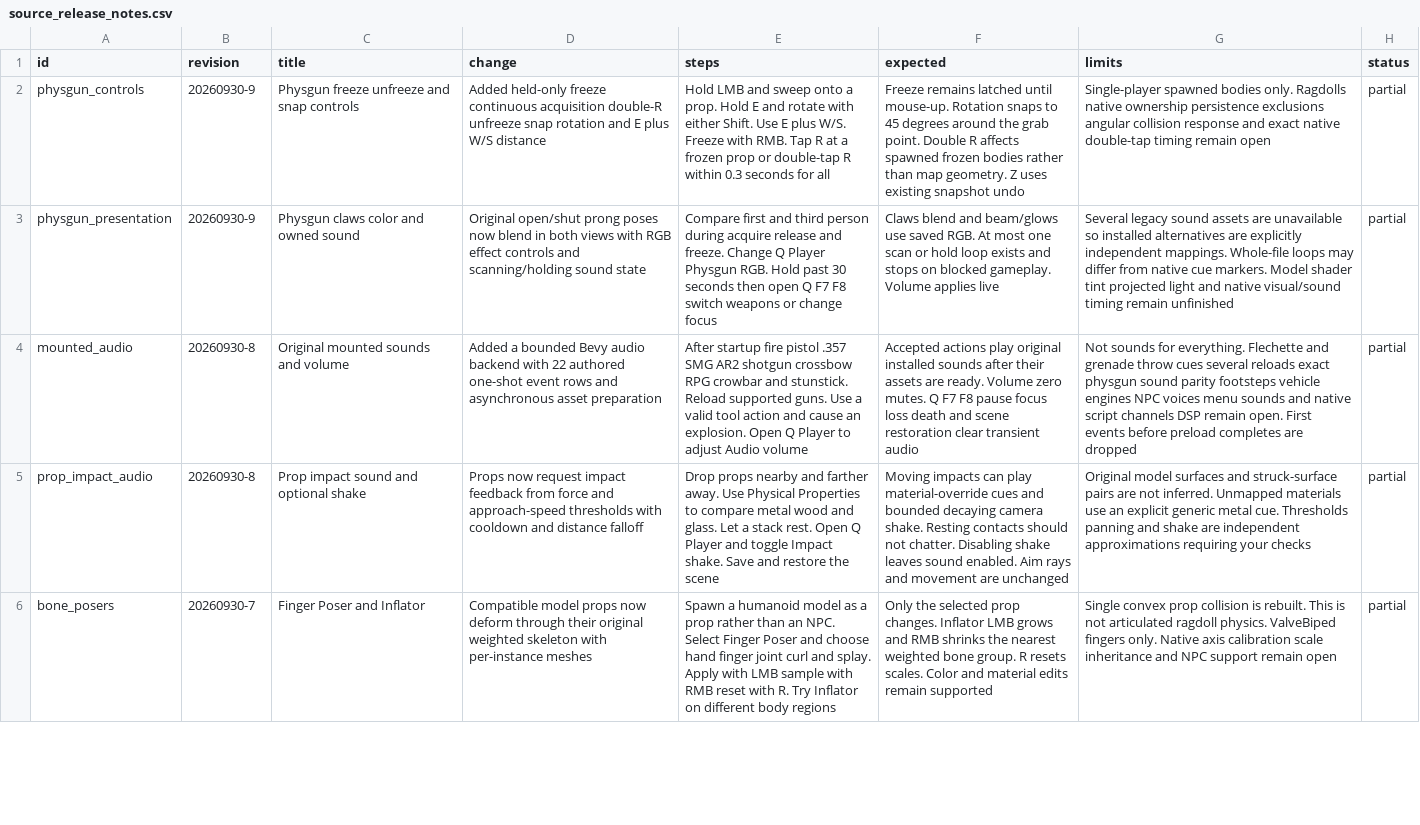
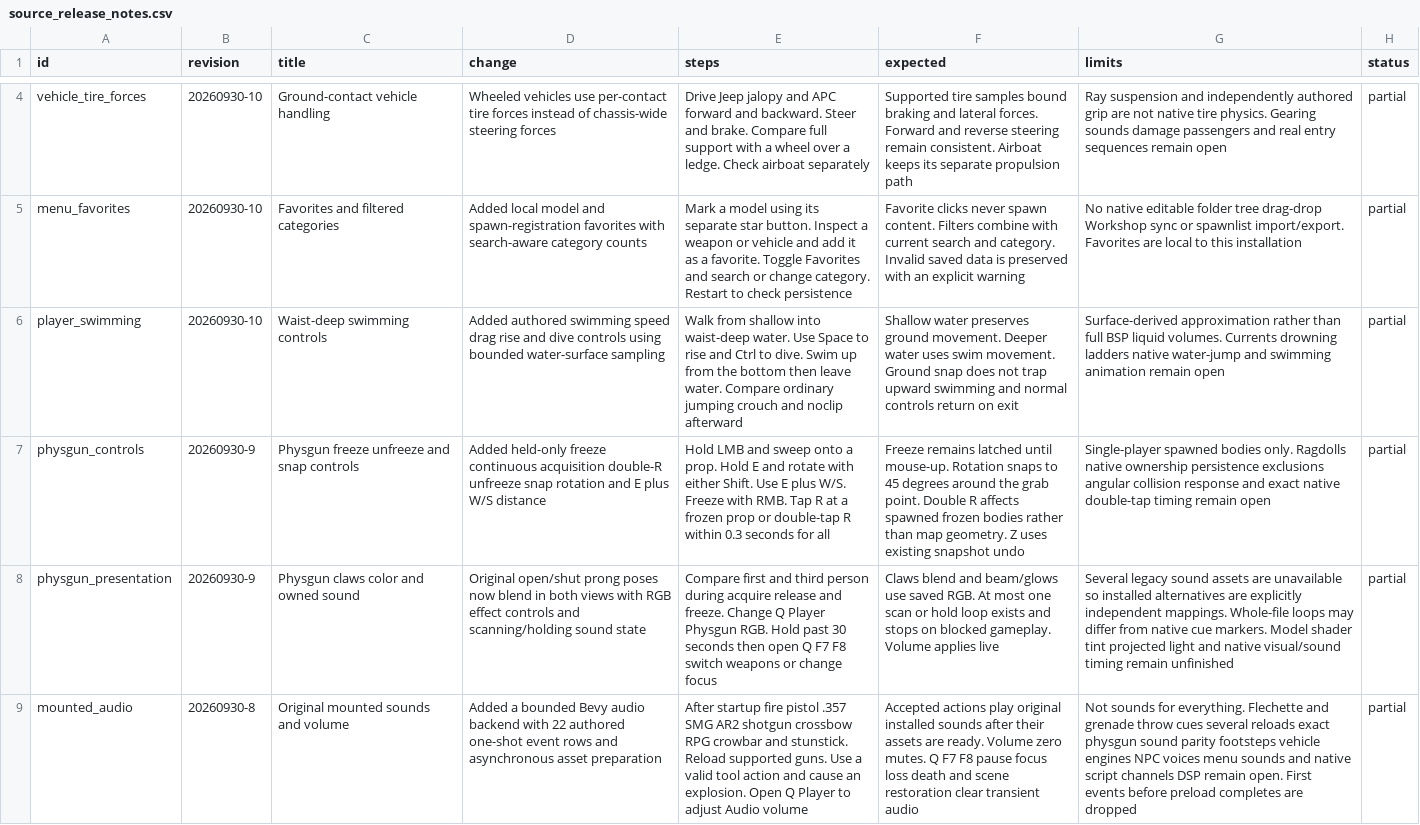
Before and after one commit to phoenixfire808/rust-sandbox, a CSV file: sheets/source_release_notes.csv, drawn as a sheet; only a part is shown, gaps mark what is left out; the shorter side is filled out with more unchanged rows; the diff covers the shown part only; the diff names each change by its address in the sheet, - before the commit and + after, or states it on an @@ line.

Commit message:
Integrate gravity gun NPC bursts traction favorites and swimming

```diff
--- a/sheets/source_release_notes.csv
+++ b/sheets/source_release_notes.csv
+row 4: vehicle_tire_forces | 20260930-10 | Ground-contact vehicle handling | Wheeled vehicles use per-contact tire forces instead of chassis-wide steering forces | Drive Jeep jalopy and APC forward and backward. Steer and brake. Compare full support with a wheel over a ledge. Check airboat separately | Supported tire samples bound braking and lateral forces. Forward and reverse steering remain consistent. Airboat keeps its separate propulsion path | Ray suspension and independently authored grip are not native tire physics. Gearing sounds damage passengers and real entry sequences remain open | partial
+row 5: menu_favorites | 20260930-10 | Favorites and filtered categories | Added local model and spawn-registration favorites with search-aware category counts | Mark a model using its separate star button. Inspect a weapon or vehicle and add it as a favorite. Toggle Favorites and search or change category. Restart to check persistence | Favorite clicks never spawn content. Filters combine with current search and category. Invalid saved data is preserved with an explicit warning | No native editable folder tree drag-drop Workshop sync or spawnlist import/export. Favorites are local to this installation | partial
+row 6: player_swimming | 20260930-10 | Waist-deep swimming controls | Added authored swimming speed drag rise and dive controls using bounded water-surface sampling | Walk from shallow into waist-deep water. Use Space to rise and Ctrl to dive. Swim up from the bottom then leave water. Compare ordinary jumping crouch and noclip afterward | Shallow water preserves ground movement. Deeper water uses swim movement. Ground snap does not trap upward swimming and normal controls return on exit | Surface-derived approximation rather than full BSP liquid volumes. Currents drowning ladders native water-jump and swimming animation remain open | partial
```
Also changed, not shown: 2 added rows elsewhere in this file, sheets/npc_cases.csv, sheets/parity_gaps.csv, 40 other files.
